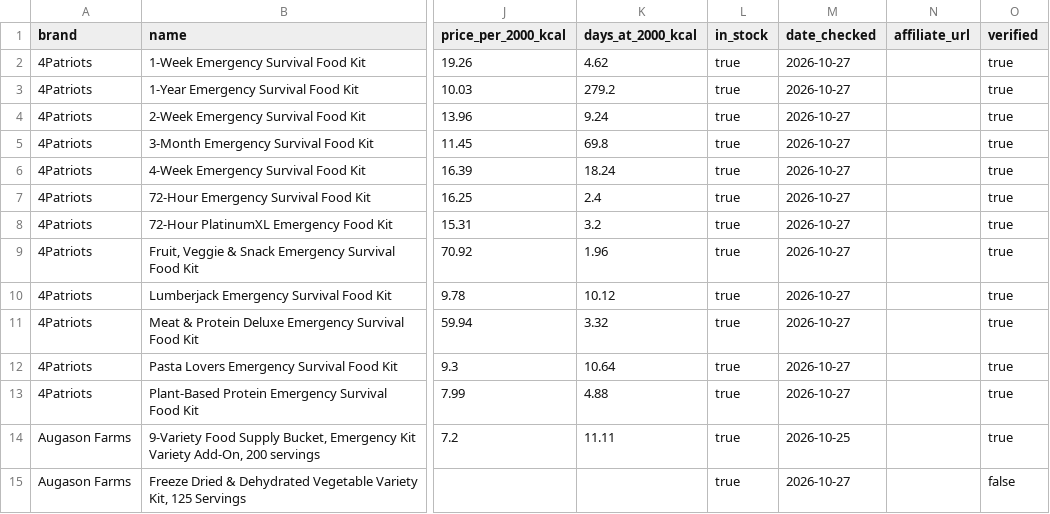
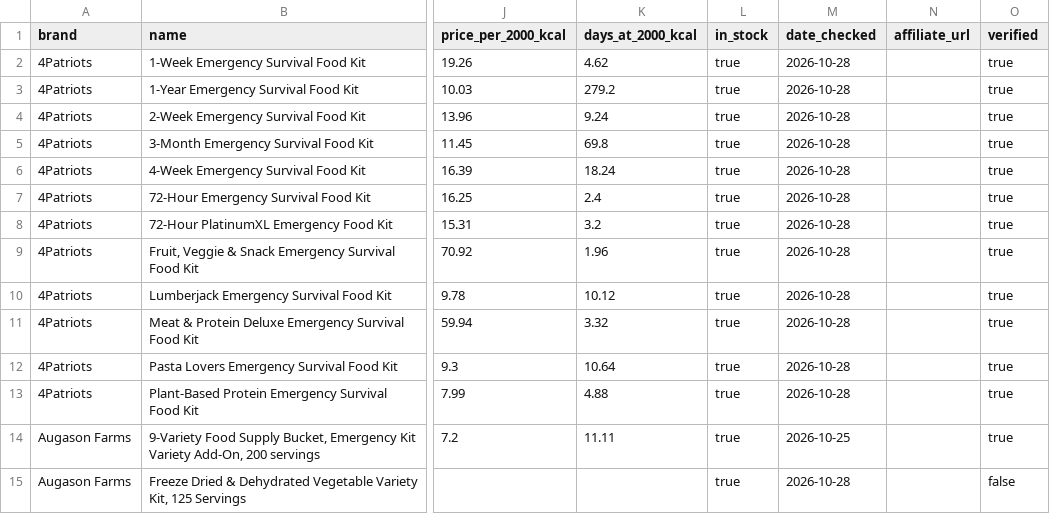
Before and after one commit to daeq-star/caloriecache, a CSV file: data/kits.csv, drawn as a sheet; only a part is shown, gaps mark what is left out; the diff covers the shown part only; the diff names each change by its address in the sheet, - before the commit and + after, or states it on an @@ line.

```diff
--- a/data/kits.csv
+++ b/data/kits.csv
-M2:M13 (date_checked): 2026-10-27
+M2:M13 (date_checked): 2026-10-28
-M15 (date_checked): 2026-10-27
+M15 (date_checked): 2026-10-28
```
Also changed, not shown: 60 edited cells elsewhere in this file, 3 other files.
